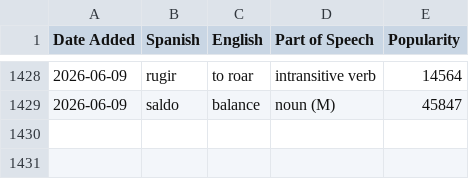
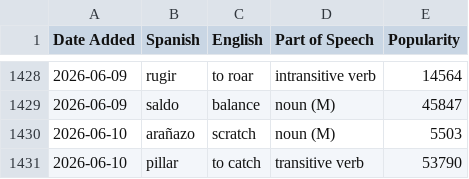
Before and after one commit to jessejeter/spanish-tools, a CSV file: spanishdict_vocab.csv, drawn as a sheet; only a part is shown, gaps mark what is left out; the diff names each change by its address in the sheet, - before the commit and + after, or states it on an @@ line.

```diff
--- a/spanishdict_vocab.csv
+++ b/spanishdict_vocab.csv
+row 1430: 2026-06-10 | arañazo | scratch | noun (M) | 5503
+row 1431: 2026-06-10 | pillar | to catch | transitive verb | 53790
```
